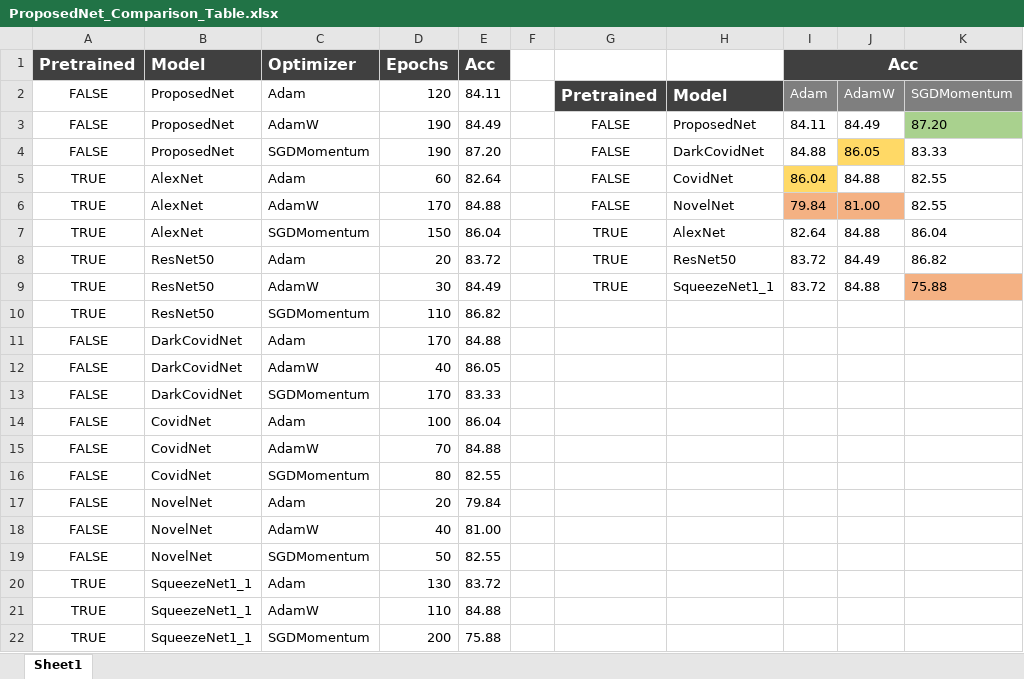
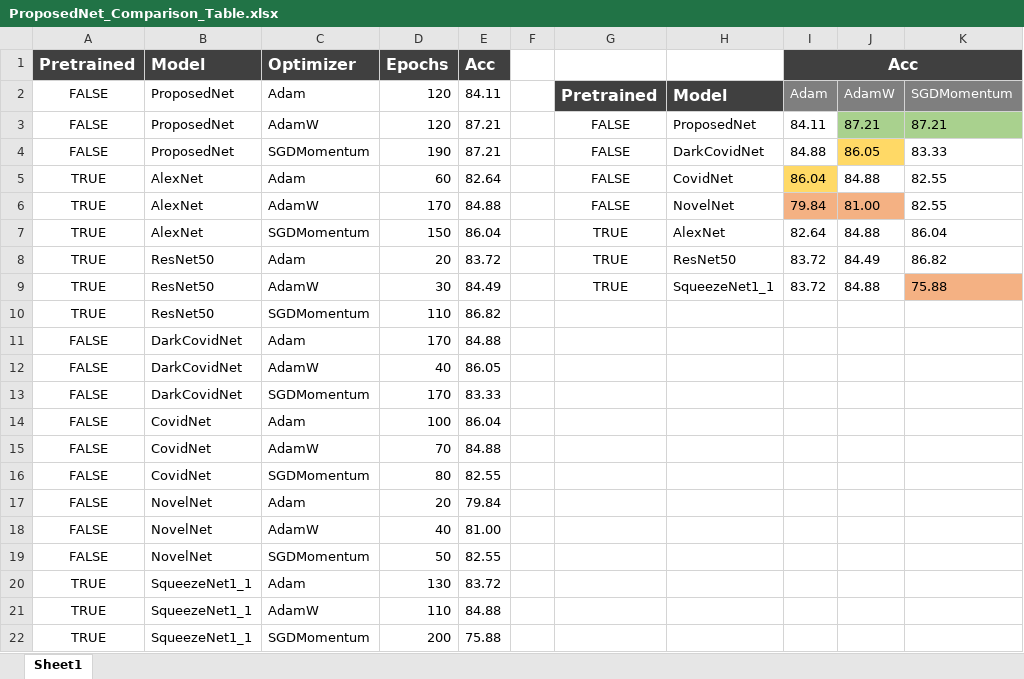
Before and after one commit to ozanguldali/final-covid-chestxray, an Excel workbook: ProposedNet_Comparison_Table.xlsx, sheet Sheet1, drawn as a sheet; values as stored, in another font and other column widths than the file's, no borders; the diff names each change by its address in the sheet, - before the commit and + after, or states it on an @@ line.

Commit message:
updated proposed net adamw logs

```diff
--- a/ProposedNet_Comparison_Table.xlsx (sheet Sheet1)
+++ b/ProposedNet_Comparison_Table.xlsx (sheet Sheet1)
-D3 (Epochs): 190
+D3 (Epochs): 120
-E3 (Acc): 84.49
+E3 (Acc): 87.21
-J3: 84.49
+J3: 87.21
-J3 fill: none
+J3 fill: #A9D18E
-K3: 87.20
+K3: 87.21
-E4 (Acc): 87.20
+E4 (Acc): 87.21
```
Also changed, not shown: 5 other files.
